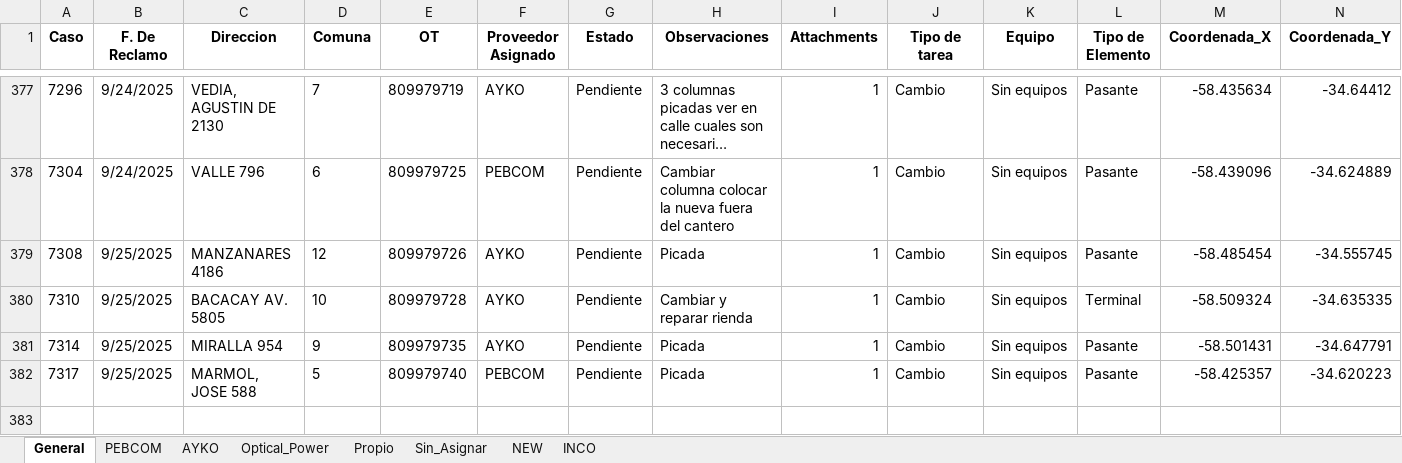
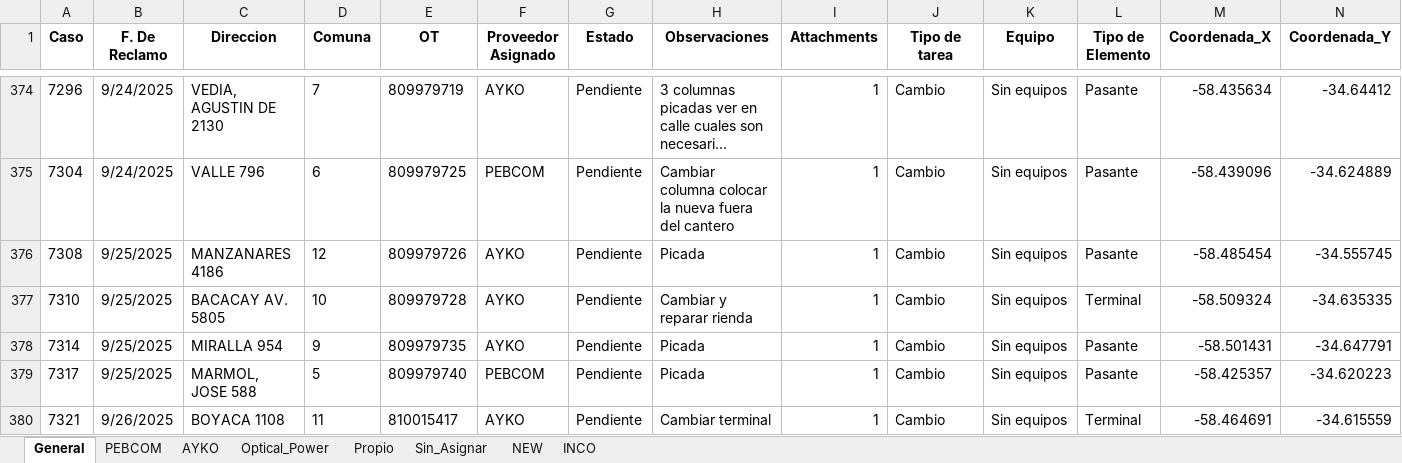
Before and after one commit to gestiondereclamosteco/pendientes_mantenimiento, an Excel workbook: mapa_interactivo.xlsx, sheet General, drawn as a sheet; only a part is shown, gaps mark what is left out; long unchanged cells end in …; values as stored, in another font and other column widths than the file's, no borders; rows hold the shown columns only; the diff covers the shown part only; the diff names each change by its address in the sheet, - before the commit and + after, or states it on an @@ line.

```diff
--- a/mapa_interactivo.xlsx (sheet General)
+++ b/mapa_interactivo.xlsx (sheet General)
+row 380: 7321 | 9/26/2025 | BOYACA 1108 | 11 | 810015417 | AYKO | Pendiente | Cambiar terminal | 1 | Cambio | Sin equipos | Terminal | -58.464691 | -34.615559
```
Also changed, not shown: 1 added row, 3 removed rows and 10 edited cells elsewhere in this sheet, sheet AYKO, sheet PEBCOM, sheet INCO, sheet Sin_Asignar, sheet NEW, 1 other file.
